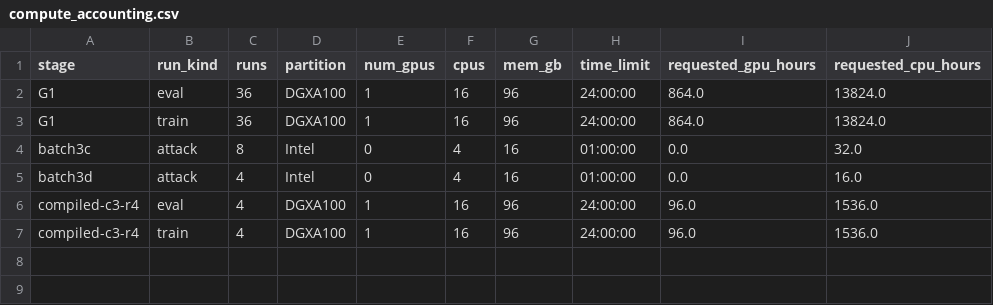
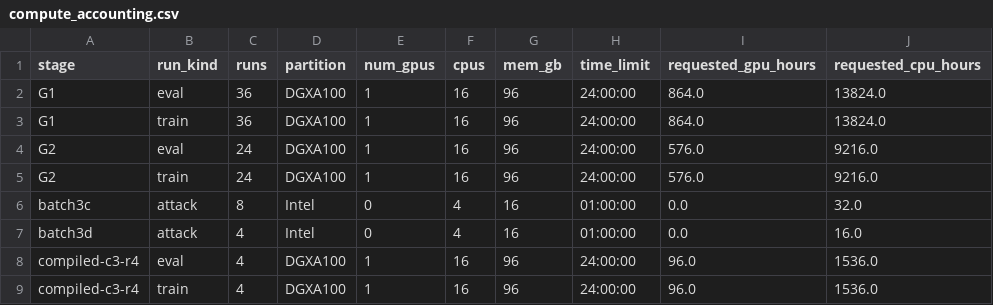
Before and after one commit to cook1e-0707/tokenizer-evidence, a CSV file: results/tables/compute_accounting.csv, drawn as a sheet.

```diff
--- a/results/tables/compute_accounting.csv
+++ b/results/tables/compute_accounting.csv
@@ -3,2 +3,4 @@ G1,eval,36,DGXA100,1,16,96,24:00:00,864.0,13824.0
 G1,train,36,DGXA100,1,16,96,24:00:00,864.0,13824.0
+G2,eval,24,DGXA100,1,16,96,24:00:00,576.0,9216.0
+G2,train,24,DGXA100,1,16,96,24:00:00,576.0,9216.0
 batch3c,attack,8,Intel,0,4,16,01:00:00,0.0,32.0
```
Also changed, not shown: 2 other files.
